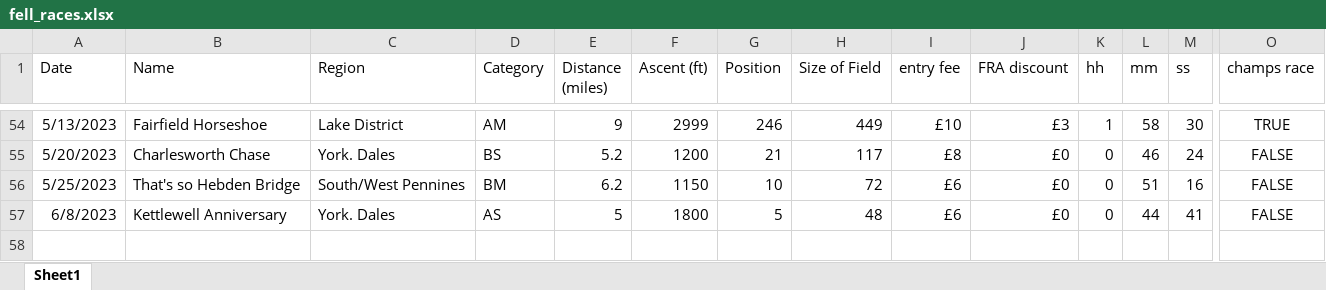
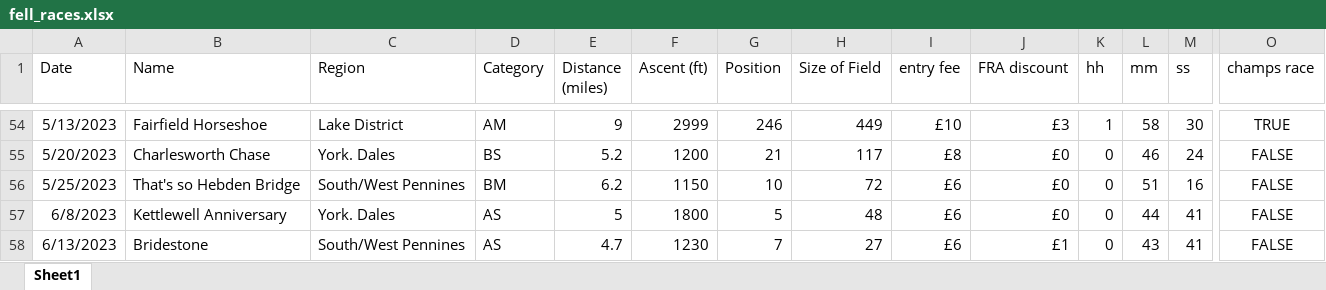
Before and after one commit to jdconey/bits_and_bobs, an Excel workbook: fell_races.xlsx, sheet Sheet1, drawn as a sheet; only a part is shown, gaps mark what is left out; values as stored, in another font and other column widths than the file's, no borders; rows hold the shown columns only; the diff names each change by its address in the sheet, - before the commit and + after, or states it on an @@ line.

Commit message:
Update fell_races.xlsx

```diff
--- a/fell_races.xlsx (sheet Sheet1)
+++ b/fell_races.xlsx (sheet Sheet1)
+row 58: 6/13/2023 | Bridestone | South/West Pennines | AS | 4.7 | 1230 | 7 | 27 | £6 | £1 | 0 | 43 | 41 | FALSE
```
